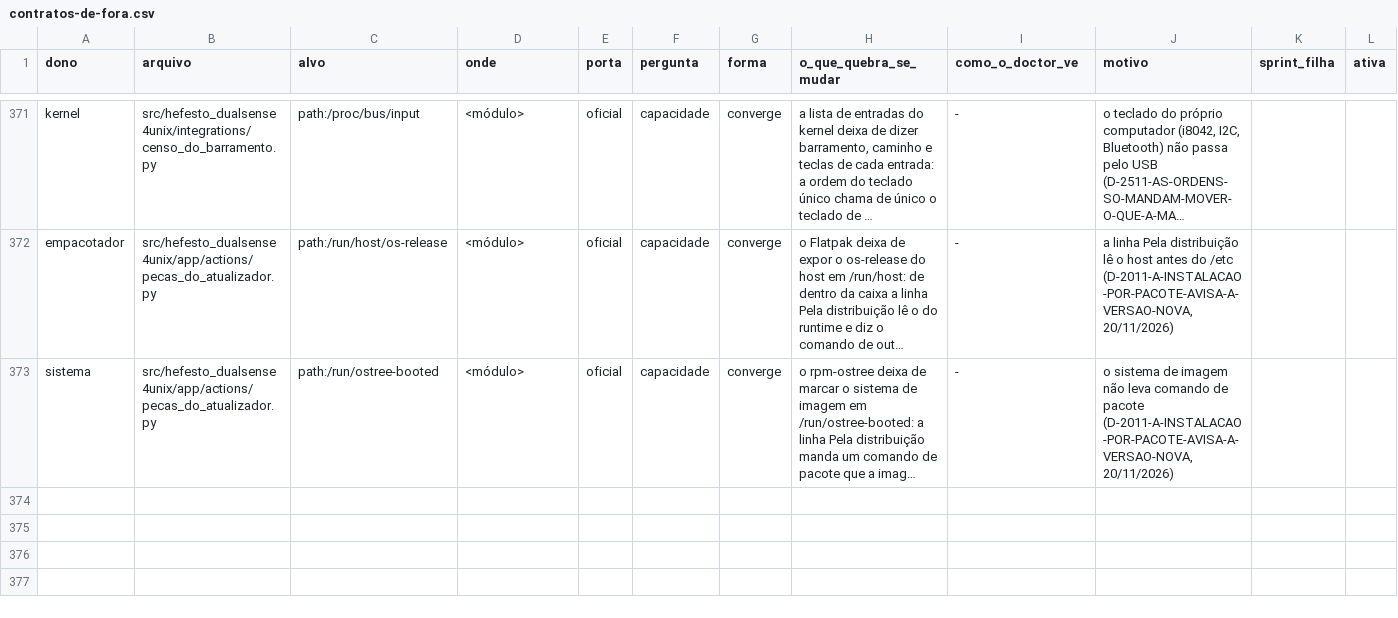
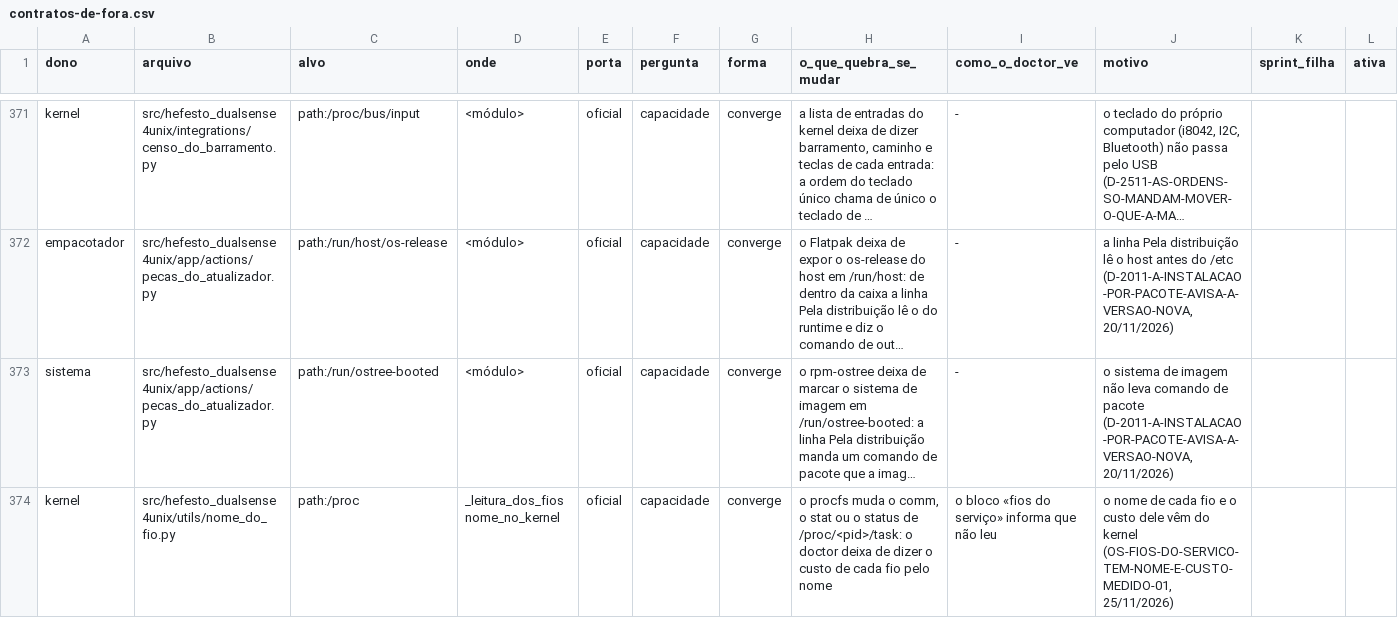
Before and after one commit to Hefesto-Team/hefesto-dualsense4unix, a CSV file: docs/data/contratos-de-fora.csv, drawn as a sheet; only a part is shown, gaps mark what is left out; long unchanged cells end in …; the diff names each change by its address in the sheet, - before the commit and + after, or states it on an @@ line.

Commit message:
fix(fios): o dono dos nomes declara o /proc no censo e diz no diário o que não leu
Co-authored-by: AndreBFarias <andre.dsbf@gmail.com>

```diff
--- a/docs/data/contratos-de-fora.csv
+++ b/docs/data/contratos-de-fora.csv
+row 374: kernel | src/hefesto_dualsense4unix/utils/nome_do_fio.py | path:/proc | _leitura_dos_fios nome_no_kernel | oficial | capacidade | converge | o procfs muda o comm, o stat ou o status de /proc/<pid>/task: o doctor deixa de dizer o custo de cada fio pelo nome | o bloco «fios do serviço» informa que não leu | o nome de cada fio e o custo dele vêm do kernel (OS-FIOS-DO-SERVICO-TEM-NOME-E-CUSTO-MEDIDO-01, 25/11/2026)
```
Also changed, not shown: 5 other files.
